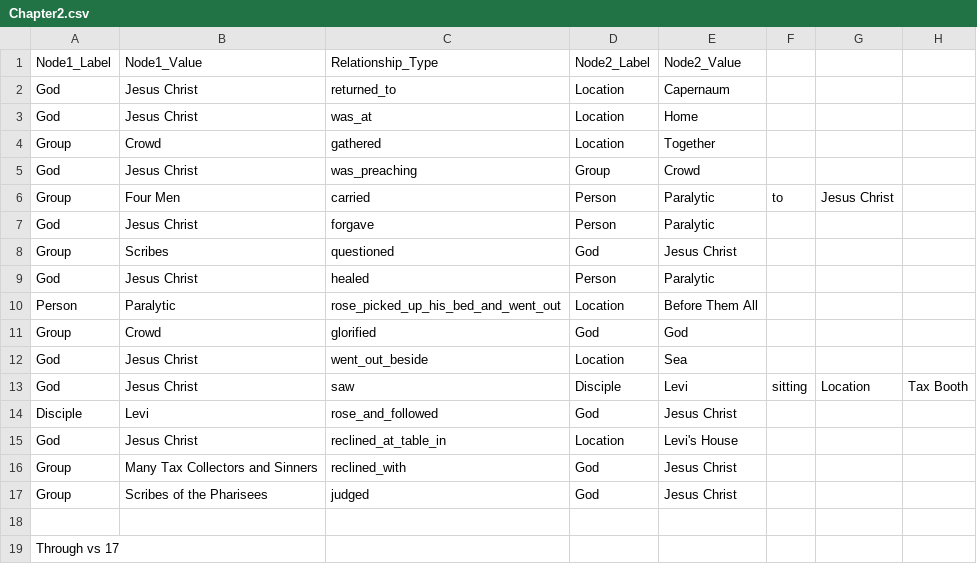
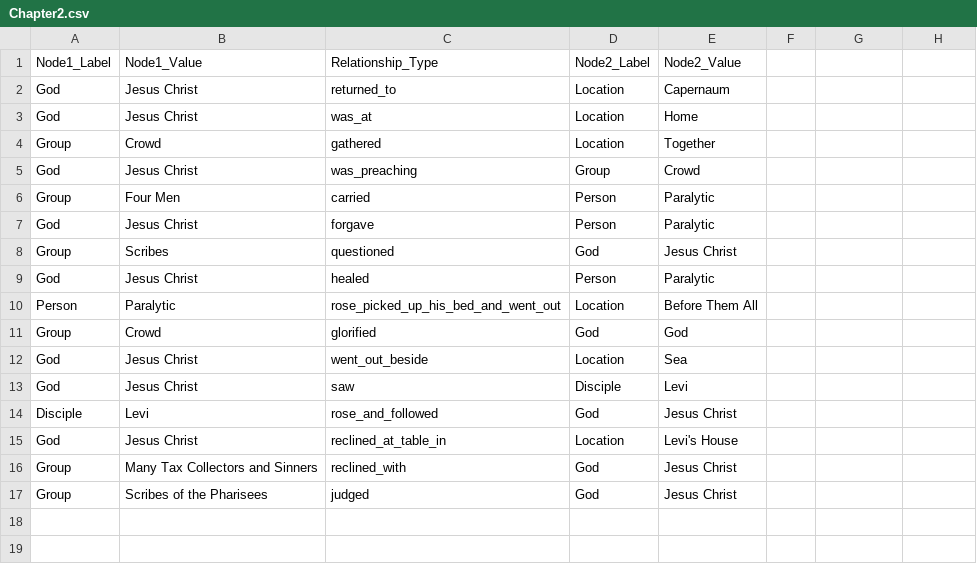
Before and after one commit to ljsnell/GraphingTheBible, a CSV file: Mark/2/Chapter2.csv, drawn as a sheet; the diff names each change by its address in the sheet, - before the commit and + after, or states it on an @@ line.

```diff
--- a/Mark/2/Chapter2.csv
+++ b/Mark/2/Chapter2.csv
-F6: to
+F6: (empty)
-G6: Jesus Christ
+G6: (empty)
-F13: sitting
+F13: (empty)
-G13: Location
+G13: (empty)
-H13: Tax Booth
+H13: (empty)
-row 18: (empty)
-row 19: Through vs 17
```
Also changed, not shown: 2 other files.
